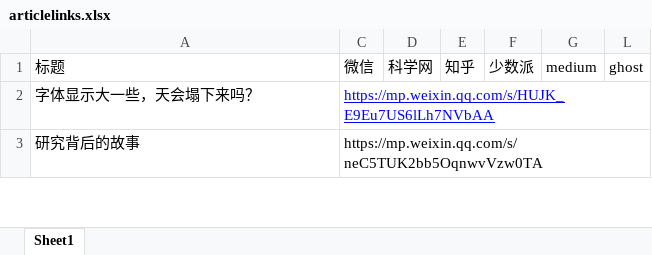
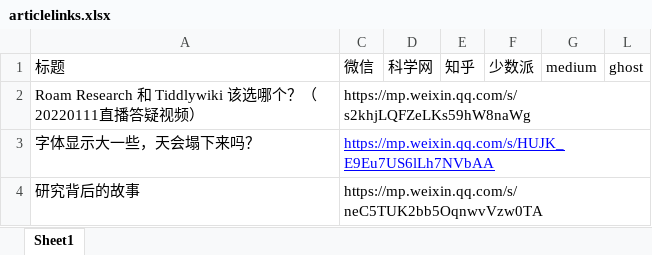
Before and after one commit to wshuyi/articlelinks-get-with-streamlit, an Excel workbook: articlelinks.xlsx, sheet Sheet1, drawn as a sheet; only a part is shown; values as stored, in another font and other column widths than the file's, no borders; the diff names each change by its address in the sheet, - before the commit and + after, or states it on an @@ line.

Commit message:
article links updated

```diff
--- a/articlelinks.xlsx (sheet Sheet1)
+++ b/articlelinks.xlsx (sheet Sheet1)
+row 2: Roam Research 和 Tiddlywiki 该选哪个？（20220111直播答疑视频） | https://mp.weixin.qq.com/s/s2khjLQFZeLKs59hW8naWg
```
